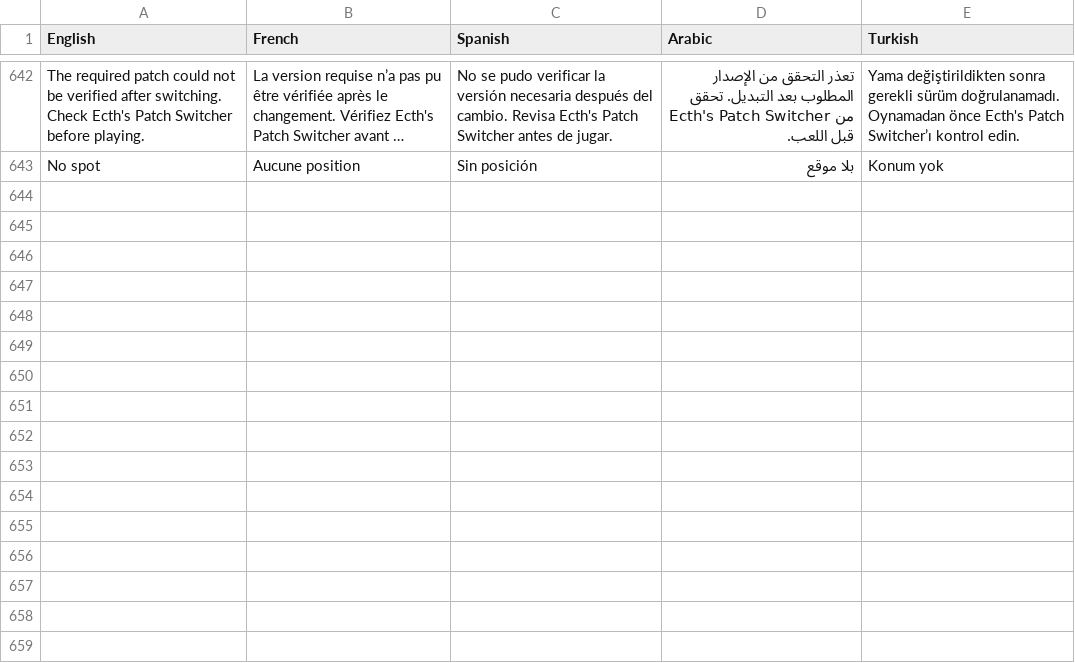
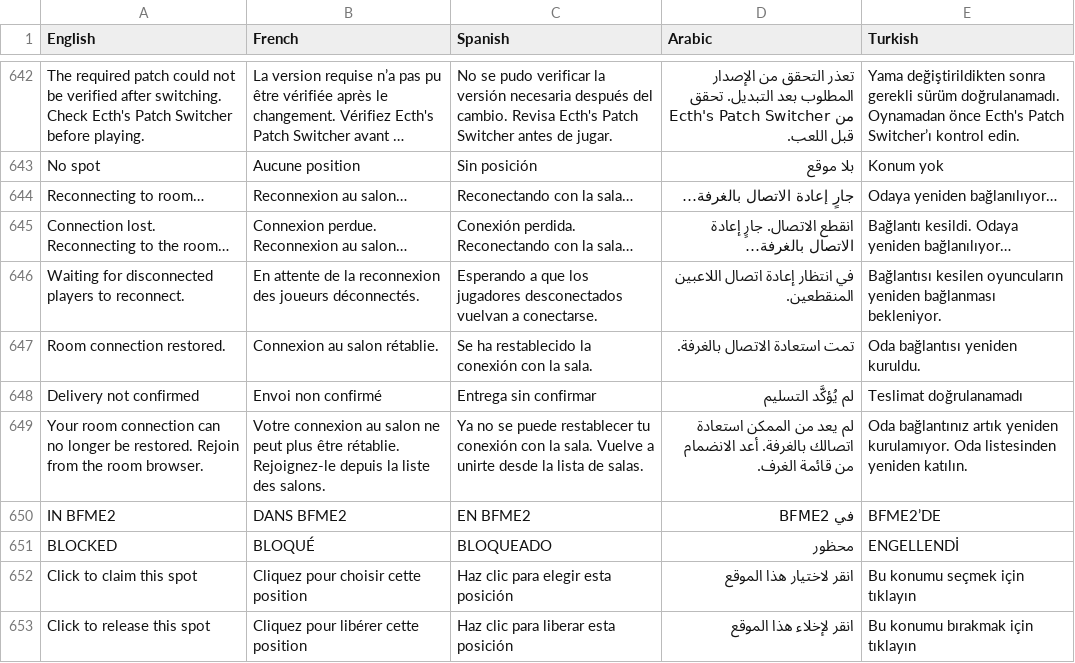
Before and after one commit to Joshua131313/fellowship-bfme2, a TSV file: Fellowship/Localization/catalog.tsv, drawn as a sheet; only a part is shown, gaps mark what is left out; long unchanged cells end in …; the diff names each change by its address in the sheet, - before the commit and + after, or states it on an @@ line.

Commit message:
Release 0.1.131 with safe reconnection and compact room chat

```diff
--- a/Fellowship/Localization/catalog.tsv
+++ b/Fellowship/Localization/catalog.tsv
+row 644: Reconnecting to room… | Reconnexion au salon… | Reconectando con la sala… | جارٍ إعادة الاتصال بالغرفة… | Odaya yeniden bağlanılıyor…
+row 645: Connection lost. Reconnecting to the room… | Connexion perdue. Reconnexion au salon… | Conexión perdida. Reconectando con la sala… | انقطع الاتصال. جارٍ إعادة الاتصال بالغرفة… | Bağlantı kesildi. Odaya yeniden bağlanılıyor…
+row 646: Waiting for disconnected players to reconnect. | En attente de la reconnexion des joueurs déconnectés. | Esperando a que los jugadores desconectados vuelvan a conectarse. | في انتظار إعادة اتصال اللاعبين المنقطعين. | Bağlantısı kesilen oyuncuların yeniden bağlanması bekleniyor.
+row 647: Room connection restored. | Connexion au salon rétablie. | Se ha restablecido la conexión con la sala. | تمت استعادة الاتصال بالغرفة. | Oda bağlantısı yeniden kuruldu.
+row 648: Delivery not confirmed | Envoi non confirmé | Entrega sin confirmar | لم يُؤكَّد التسليم | Teslimat doğrulanamadı
+row 649: Your room connection can no longer be restored. Rejoin from the room browser. | Votre connexion au salon ne peut plus être rétablie. Rejoignez-le depuis la liste des salons. | Ya no se puede restablecer tu conexión con la sala. Vuelve a unirte desde la lista de salas. | لم يعد من الممكن استعادة اتصالك بالغرفة. أعد الانضمام من قائمة الغرف. | Oda bağlantınız artık yeniden kurulamıyor. Oda listesinden yeniden katılın.
+row 650: IN BFME2 | DANS BFME2 | EN BFME2 | في BFME2 | BFME2’DE
+row 651: BLOCKED | BLOQUÉ | BLOQUEADO | محظور | ENGELLENDİ
+row 652: Click to claim this spot | Cliquez pour choisir cette position | Haz clic para elegir esta posición | انقر لاختيار هذا الموقع | Bu konumu seçmek için tıklayın
+row 653: Click to release this spot | Cliquez pour libérer cette position | Haz clic para liberar esta posición | انقر لإخلاء هذا الموقع | Bu konumu bırakmak için tıklayın
```
Also changed, not shown: 26 other files.
